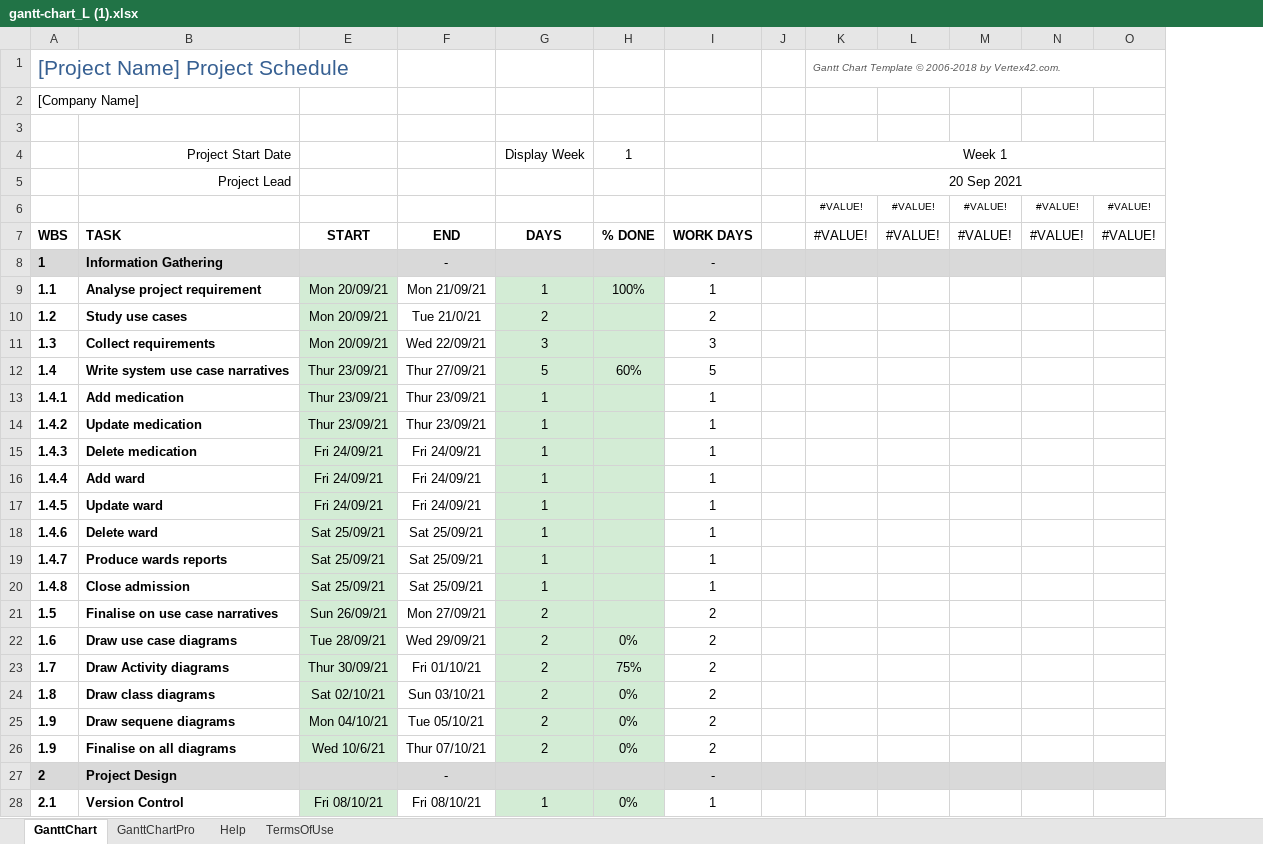
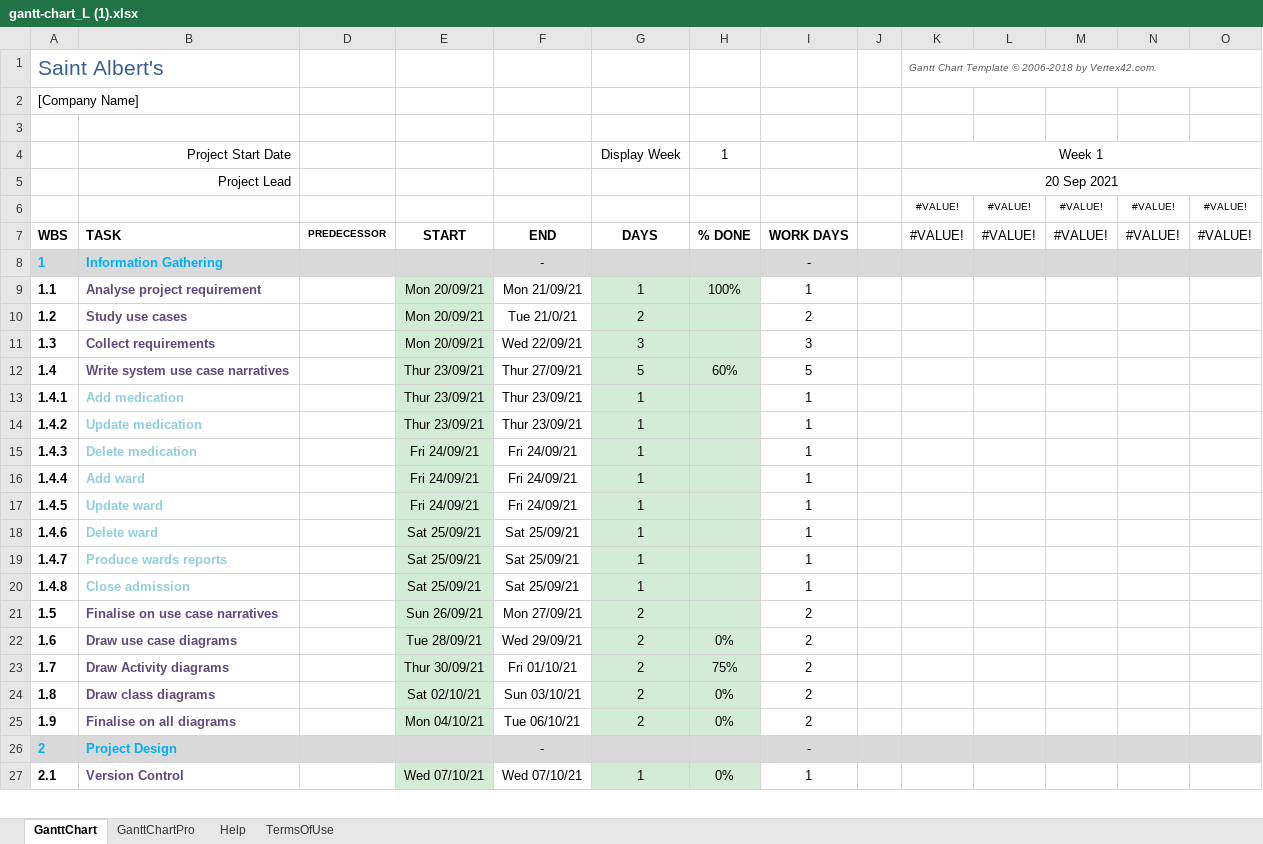
Before and after one commit to Matt-Ansa/5607-Gantt-Chart, an Excel workbook: gantt-chart_L (1).xlsx, sheet GanttChart, drawn as a sheet; only a part is shown; values as stored, in another font and other column widths than the file's, no borders; charts and pictures and conditional formats not drawn; removed rows and columns are numbered as before the commit, all else as after; rows hold the shown columns only; the diff covers the shown part only; the diff names each change by its address in the sheet, - before the commit and + after, or states it on an @@ line.

Commit message:
message

```diff
--- a/gantt-chart_L (1).xlsx (sheet GanttChart)
+++ b/gantt-chart_L (1).xlsx (sheet GanttChart)
@@ column D unhidden, row 7: PREDECESSOR @@
-A1: [Project Name] Project Schedule
+A1: Saint Albert's
-A8:B8 text colour: black
+A8:B8 text colour: #00B0F0
-B9:B12 text colour: black
+B9:B12 text colour: #604A7B
-B13:B20 text colour: black
+B13:B20 text colour: #93CDDD
-B21:B25 text colour: black
+B21:B25 text colour: #604A7B
-B25: Draw sequene diagrams
+B25: Finalise on all diagrams
-F25: Tue 05/10/21
+F25: Tue 06/10/21
-row 26: 1.9 | Finalise on all diagrams | Wed 10/6/21 | Thur 07/10/21 | 2 | 0% | 2
-A26:B26 text colour: black
+A26:B26 text colour: #00B0F0
-B27 text colour: black
+B27 text colour: #604A7B
-E27: Fri 08/10/21
+E27: Wed 07/10/21
-F27: Fri 08/10/21
+F27: Wed 07/10/21
```
Also changed, not shown: 16 added rows, 7 removed rows, 19 edited cells and cell formats elsewhere in this sheet, formulas that keep their value, hidden cells, charts or pictures.
